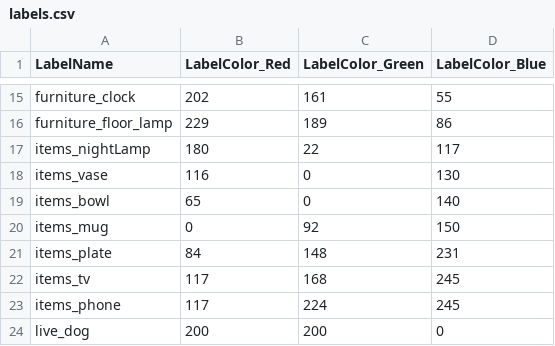
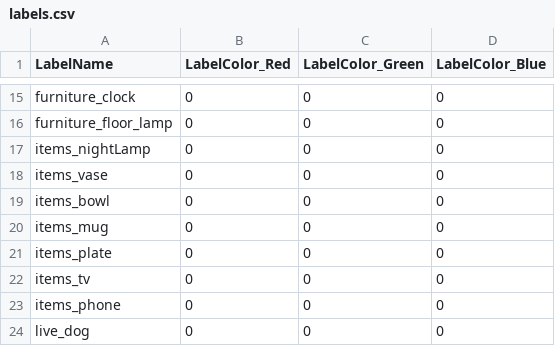
Before and after one commit to Darth-Carrotpie/SegmentationLearner, a CSV file: Assets/Data~/labels.csv, drawn as a sheet; only a part is shown, gaps mark what is left out; the diff covers the shown part only; the diff names each change by its address in the sheet, - before the commit and + after, or states it on an @@ line.

Commit message:
api handling to send label colors; small refactor

```diff
--- a/Assets/Data~/labels.csv
+++ b/Assets/Data~/labels.csv
-B15 (LabelColor_Red): 202
+B15 (LabelColor_Red): 0
-C15 (LabelColor_Green): 161
+C15 (LabelColor_Green): 0
-D15 (LabelColor_Blue): 55
+D15 (LabelColor_Blue): 0
-B16 (LabelColor_Red): 229
+B16 (LabelColor_Red): 0
-C16 (LabelColor_Green): 189
+C16 (LabelColor_Green): 0
-D16 (LabelColor_Blue): 86
+D16 (LabelColor_Blue): 0
-B17 (LabelColor_Red): 180
+B17 (LabelColor_Red): 0
-C17 (LabelColor_Green): 22
+C17 (LabelColor_Green): 0
-D17 (LabelColor_Blue): 117
+D17 (LabelColor_Blue): 0
-B18 (LabelColor_Red): 116
+B18 (LabelColor_Red): 0
-D18 (LabelColor_Blue): 130
+D18 (LabelColor_Blue): 0
-B19 (LabelColor_Red): 65
+B19 (LabelColor_Red): 0
-D19 (LabelColor_Blue): 140
+D19 (LabelColor_Blue): 0
-C20 (LabelColor_Green): 92
+C20 (LabelColor_Green): 0
-D20 (LabelColor_Blue): 150
+D20 (LabelColor_Blue): 0
-B21 (LabelColor_Red): 84
+B21 (LabelColor_Red): 0
-C21 (LabelColor_Green): 148
+C21 (LabelColor_Green): 0
-D21 (LabelColor_Blue): 231
+D21 (LabelColor_Blue): 0
-B22:B23 (LabelColor_Red): 117
+B22:B23 (LabelColor_Red): 0
-C22 (LabelColor_Green): 168
+C22 (LabelColor_Green): 0
-D22:D23 (LabelColor_Blue): 245
+D22:D23 (LabelColor_Blue): 0
-C23 (LabelColor_Green): 224
+C23 (LabelColor_Green): 0
-B24 (LabelColor_Red): 200
+B24 (LabelColor_Red): 0
-C24 (LabelColor_Green): 200
+C24 (LabelColor_Green): 0
```
Also changed, not shown: 33 edited cells elsewhere in this file, 29 other files.
